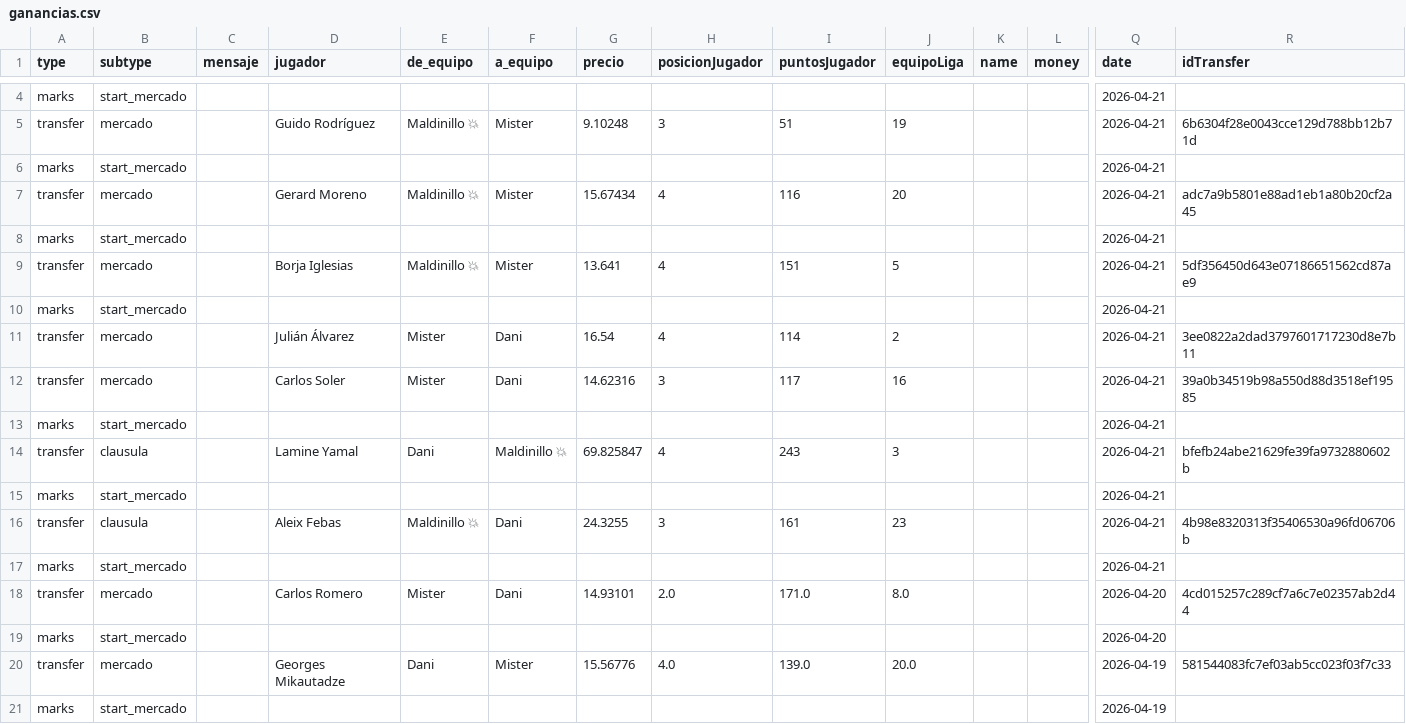
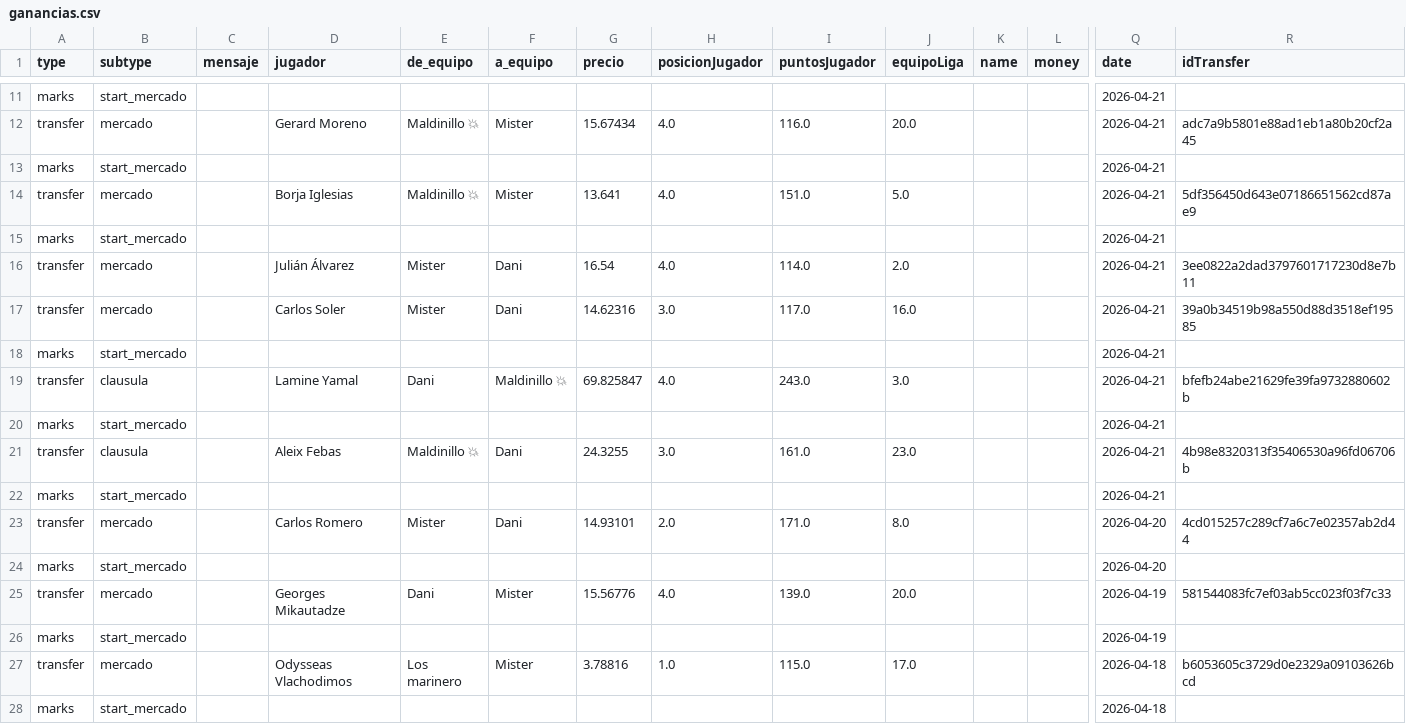
Before and after one commit to javica98/MisterFantasy_analytics, a CSV file: data/processed/ganancias.csv, drawn as a sheet; only a part is shown, gaps mark what is left out; the shorter side is filled out with more unchanged rows; removed rows and columns are numbered as before the commit, all else as after; rows hold the shown columns only; the diff covers the shown part only; the diff names each change by its address in the sheet, - before the commit and + after, or states it on an @@ line.

```diff
--- a/data/processed/ganancias.csv
+++ b/data/processed/ganancias.csv
-D12 (jugador): Guido Rodríguez
+D12 (jugador): Gerard Moreno
-G12 (precio): 9.10248
+G12 (precio): 15.67434
-H12 (posicionJugador): 3
+H12 (posicionJugador): 4.0
-I12 (puntosJugador): 51
+I12 (puntosJugador): 116.0
-J12 (equipoLiga): 19
+J12 (equipoLiga): 20.0
-R12 (idTransfer): 6b6304f28e0043cce129d788bb12b71d
+R12 (idTransfer): adc7a9b5801e88ad1eb1a80b20cf2a45
-D14 (jugador): Gerard Moreno
+D14 (jugador): Borja Iglesias
-G14 (precio): 15.67434
+G14 (precio): 13.641
-H14 (posicionJugador): 4
+H14 (posicionJugador): 4.0
-I14 (puntosJugador): 116
+I14 (puntosJugador): 151.0
-J14 (equipoLiga): 20
+J14 (equipoLiga): 5.0
-R14 (idTransfer): adc7a9b5801e88ad1eb1a80b20cf2a45
+R14 (idTransfer): 5df356450d643e07186651562cd87ae9
+row 16: transfer | mercado |  | Julián Álvarez | Mister | Dani | 16.54 | 4.0 | 114.0 | 2.0 |  |  | 2026-04-21 | 3ee0822a2dad3797601717230d8e7b11
-D17 (jugador): Borja Iglesias
+D17 (jugador): Carlos Soler
-E17 (de_equipo): Maldinillo 💥
+E17 (de_equipo): Mister
-F17 (a_equipo): Mister
+F17 (a_equipo): Dani
-G17 (precio): 13.641
+G17 (precio): 14.62316
-H17 (posicionJugador): 4
+H17 (posicionJugador): 3.0
-I17 (puntosJugador): 151
+I17 (puntosJugador): 117.0
-J17 (equipoLiga): 5
+J17 (equipoLiga): 16.0
-R17 (idTransfer): 5df356450d643e07186651562cd87ae9
+R17 (idTransfer): 39a0b34519b98a550d88d3518ef19585
-row 11: transfer | mercado |  | Julián Álvarez | Mister | Dani | 16.54 | 4 | 114 | 2 |  |  | 2026-04-21 | 3ee0822a2dad3797601717230d8e7b11
-row 12: transfer | mercado |  | Carlos Soler | Mister | Dani | 14.62316 | 3 | 117 | 16 |  |  | 2026-04-21 | 39a0b34519b98a550d88d3518ef19585
+row 19: transfer | clausula |  | Lamine Yamal | Dani | Maldinillo 💥 | 69.825847 | 4.0 | 243.0 | 3.0 |  |  | 2026-04-21 | bfefb24abe21629fe39fa9732880602b
-row 14: transfer | clausula |  | Lamine Yamal | Dani | Maldinillo 💥 | 69.825847 | 4 | 243 | 3 |  |  | 2026-04-21 | bfefb24abe21629fe39fa9732880602b
-row 15: marks | start_mercado |  |  |  |  |  |  |  |  |  |  | 2026-04-21
-H21 (posicionJugador): 3
+H21 (posicionJugador): 3.0
-I21 (puntosJugador): 161
+I21 (puntosJugador): 161.0
-J21 (equipoLiga): 23
+J21 (equipoLiga): 23.0
```
Also changed, not shown: 7 added rows and 6 edited cells elsewhere in this file, data/processed/clasificaciones.csv, data/processed/gameweek.csv, 6 other files.
